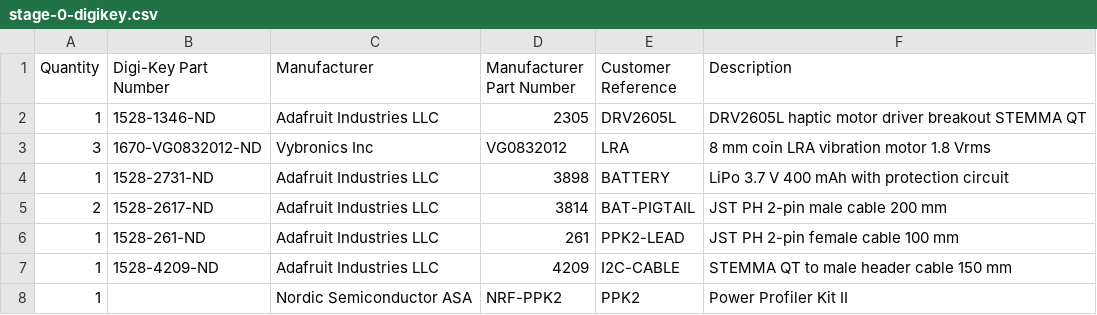
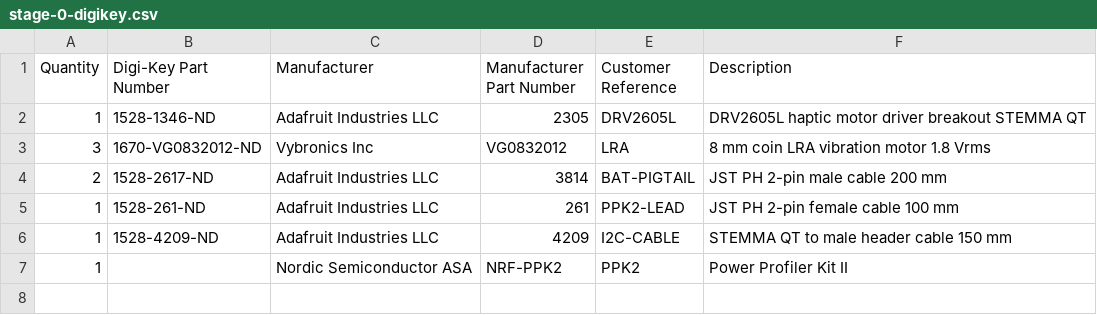
Before and after one commit to DevonHope/FOSS-Health-Alarm, a CSV file: docs/stage-0-digikey.csv, drawn as a sheet.

```diff
--- a/docs/stage-0-digikey.csv
+++ b/docs/stage-0-digikey.csv
@@ -3,3 +3,2 @@ Quantity,Digi-Key Part Number,Manufacturer,Manufacturer Part Number,Customer Ref
 3,1670-VG0832012-ND,Vybronics Inc,VG0832012,LRA,8 mm coin LRA vibration motor 1.8 Vrms
-1,1528-2731-ND,Adafruit Industries LLC,3898,BATTERY,LiPo 3.7 V 400 mAh with protection circuit
 2,1528-2617-ND,Adafruit Industries LLC,3814,BAT-PIGTAIL,JST PH 2-pin male cable 200 mm
```
Also changed, not shown: 1 other file.
